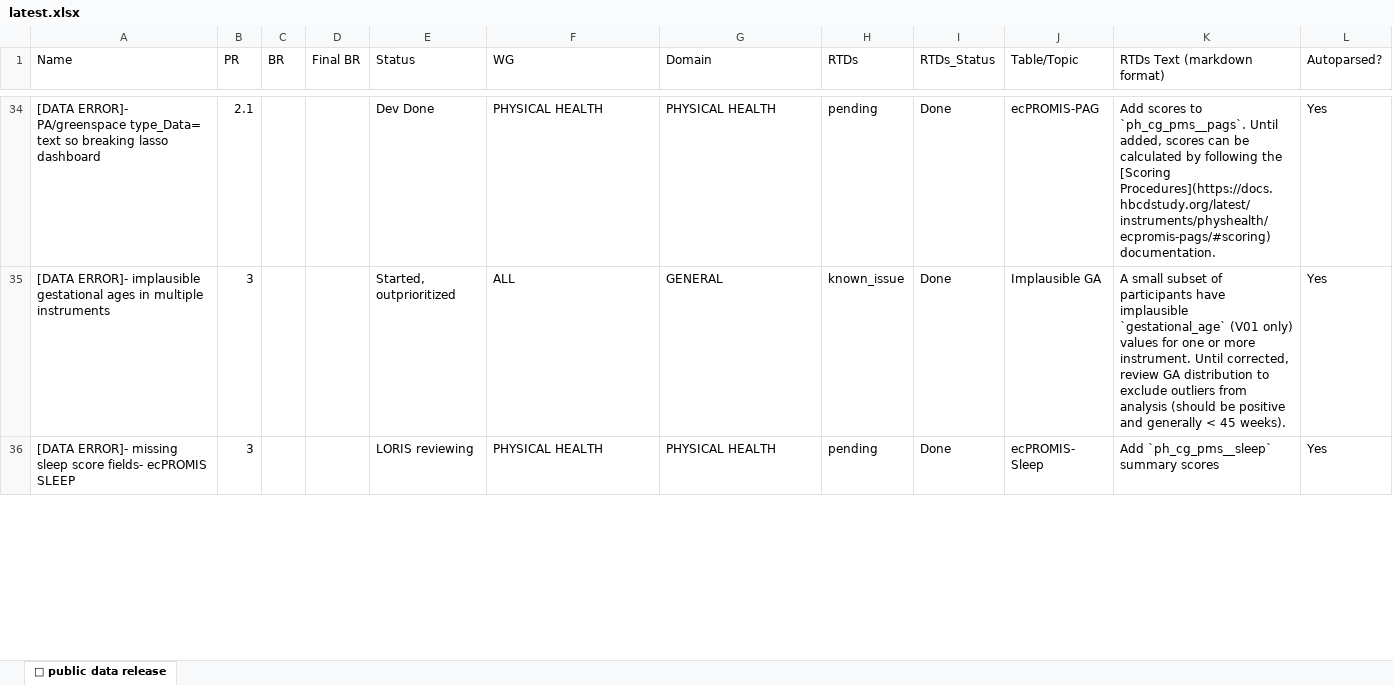
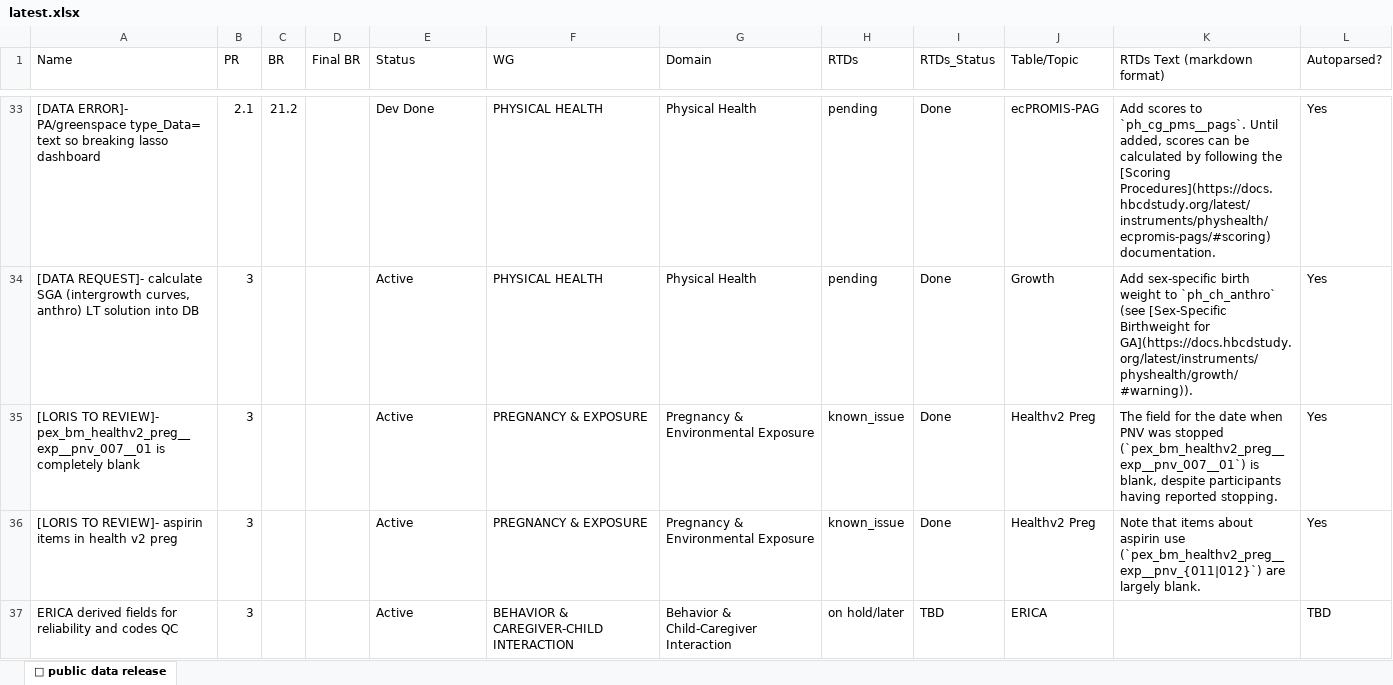
Before and after one commit to DCAN-Labs/hbcd-docs-internal, an Excel workbook: tools/latest.xlsx, sheet 🤩 public data release, drawn as a sheet; only a part is shown, gaps mark what is left out; values as stored, in another font and other column widths than the file's, no cell formats; removed rows and columns are numbered as before the commit, all else as after; the diff covers the shown part only; the diff names each change by its address in the sheet, - before the commit and + after, or states it on an @@ line.

```diff
--- a/tools/latest.xlsx (sheet 🤩 public data release)
+++ b/tools/latest.xlsx (sheet 🤩 public data release)
-C33 (BR): (empty)
+C33 (BR): 21.2
-G33 (Domain): PHYSICAL HEALTH
+G33 (Domain): Physical Health
-row 35: [DATA ERROR]- implausible gestational ages in multiple instruments | 3 |  |  | Started, outprioritized | ALL | GENERAL | known_issue | Done | Implausible GA | A small subset of participants have implausible `gestational_age` (V01 only) values for one or more instrument. Until corrected, review GA distribution to exclude outliers from analysis (should be positive and generally < 45 weeks). | Yes
-A34 (Name): [DATA ERROR]- missing sleep score fields- ecPROMIS SLEEP
+A34 (Name): [DATA REQUEST]- calculate SGA (intergrowth curves, anthro) LT solution into DB
-E34 (Status): LORIS reviewing
+E34 (Status): Active
-G34 (Domain): PHYSICAL HEALTH
+G34 (Domain): Physical Health
-J34 (Table/Topic): ecPROMIS- Sleep
+J34 (Table/Topic): Growth
-K34 (RTDs Text (markdown format)): Add `ph_cg_pms__sleep` summary scores
+K34 (RTDs Text (markdown format)): Add sex-specific birth weight to `ph_ch_anthro` (see [Sex-Specific Birthweight for GA](https://docs.hbcdstudy.org/latest/instruments/physhealth/growth/#warning)).
+row 35: [LORIS TO REVIEW]- pex_bm_healthv2_preg__exp__pnv_007__01 is completely blank | 3 |  |  | Active | PREGNANCY & EXPOSURE | Pregnancy & Environmental Exposure | known_issue | Done | Healthv2 Preg | The field for the date when PNV was stopped (`pex_bm_healthv2_preg__exp__pnv_007__01`) is blank, despite participants having reported stopping. | Yes
+row 36: [LORIS TO REVIEW]- aspirin items in health v2 preg | 3 |  |  | Active | PREGNANCY & EXPOSURE | Pregnancy & Environmental Exposure | known_issue | Done | Healthv2 Preg | Note that items about aspirin use (`pex_bm_healthv2_preg__exp__pnv_{011|012}`) are largely blank. | Yes
+row 37: ERICA derived fields for reliability and codes QC | 3 |  |  | Active | BEHAVIOR & CAREGIVER-CHILD INTERACTION | Behavior & Child-Caregiver Interaction | on hold/later | TBD | ERICA |  | TBD
```
Also changed, not shown: 35 added rows, 36 removed rows and 71 edited cells elsewhere in this sheet, cell formats, 3 other files.
